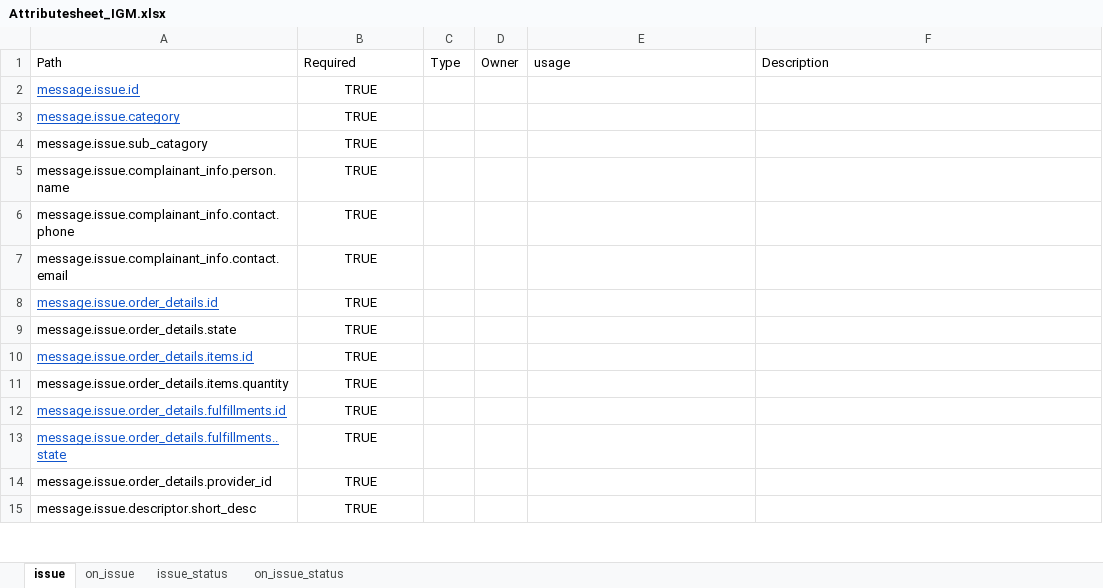
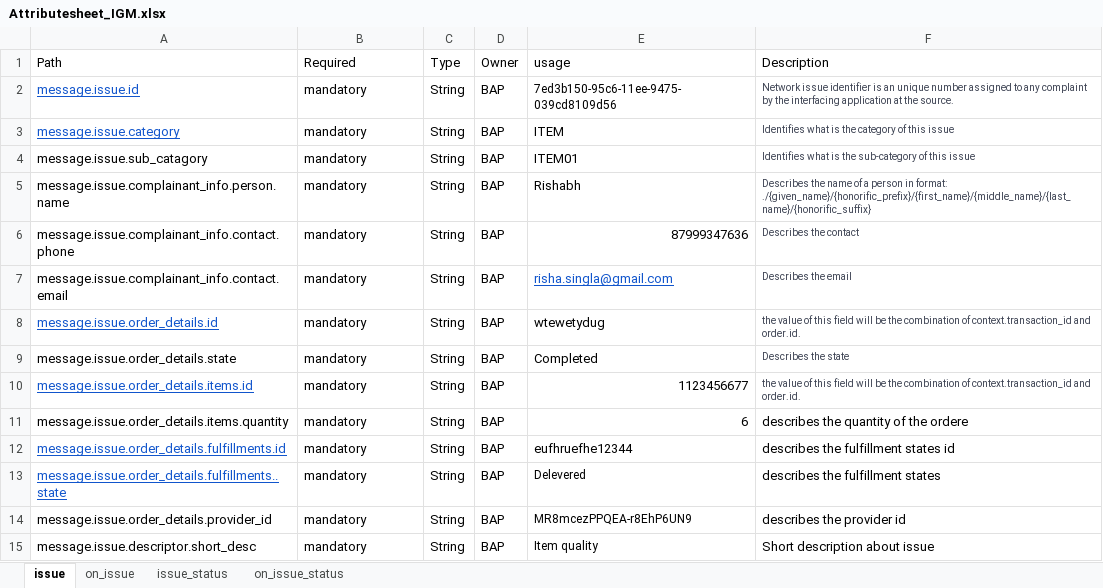
Before and after one commit to sandeepshahi/ONDC-NTS-Specifications, an Excel workbook: Attributesheet_IGM.xlsx, sheet issue, drawn as a sheet; only a part is shown; values as stored, in another font and other column widths than the file's, no borders; the diff covers the shown part only; the diff names each change by its address in the sheet, - before the commit and + after, or states it on an @@ line.

```diff
--- a/Attributesheet_IGM.xlsx (sheet issue)
+++ b/Attributesheet_IGM.xlsx (sheet issue)
-B2:B15 (Required): TRUE
+B2:B15 (Required): mandatory
-B2:B15 alignment: center
+B2:B15 alignment: left
-C2:C15 (Type): (empty)
+C2:C15 (Type): String
-D2:D15 (Owner): (empty)
+D2:D15 (Owner): BAP
-E2 (usage): (empty)
+E2 (usage): 7ed3b150-95c6-11ee-9475-039cd8109d56
-F2 (Description): (empty)
+F2 (Description): Network issue identifier is an unique number assigned to any complaint by the interfacing application at the source.
-E3 (usage): (empty)
+E3 (usage): ITEM
-F3 (Description): (empty)
+F3 (Description): Identifies what is the category of this issue
-E4 (usage): (empty)
+E4 (usage): ITEM01
-F4 (Description): (empty)
+F4 (Description): Identifies what is the sub-category of this issue
-E5 (usage): (empty)
+E5 (usage): Rishabh
-F5 (Description): (empty)
+F5 (Description): Describes the name of a person in format: ./{given_name}/{honorific_prefix}/{first_name}/{middle_name}/{last_name}/{honorific_suffix}
-E6 (usage): (empty)
+E6 (usage): 87999347636
-F6 (Description): (empty)
+F6 (Description): Describes the contact
-E7 (usage): (empty)
+E7 (usage): risha.singla@gmail.com
-F7 (Description): (empty)
+F7 (Description): Describes the email
-E8 (usage): (empty)
+E8 (usage): wtewetydug
-F8 (Description): (empty)
+F8 (Description): the value of this field will be the combination of context.transaction_id and order.id.
-E9 (usage): (empty)
+E9 (usage): Completed
-F9 (Description): (empty)
+F9 (Description): Describes the state
-E10 (usage): (empty)
+E10 (usage): 1123456677
-F10 (Description): (empty)
+F10 (Description): the value of this field will be the combination of context.transaction_id and order.id.
-E11 (usage): (empty)
+E11 (usage): 6
-F11 (Description): (empty)
+F11 (Description): describes the quantity of the ordere
-E12 (usage): (empty)
+E12 (usage): eufhruefhe12344
-F12 (Description): (empty)
+F12 (Description): describes the fulfillment states id
-E13 (usage): (empty)
+E13 (usage): Delevered
-F13 (Description): (empty)
+F13 (Description): describes the fulfillment states
-E14 (usage): (empty)
+E14 (usage): MR8mcezPPQEA-r8EhP6UN9
-F14 (Description): (empty)
+F14 (Description): describes the provider id
-E15 (usage): (empty)
+E15 (usage): Item quality
-F15 (Description): (empty)
+F15 (Description): Short description about issue
```
Also changed, not shown: 91 edited cells and cell formats elsewhere in this sheet, sheet on_issue, sheet on_issue_status, sheet issue_status, 21 other files.
